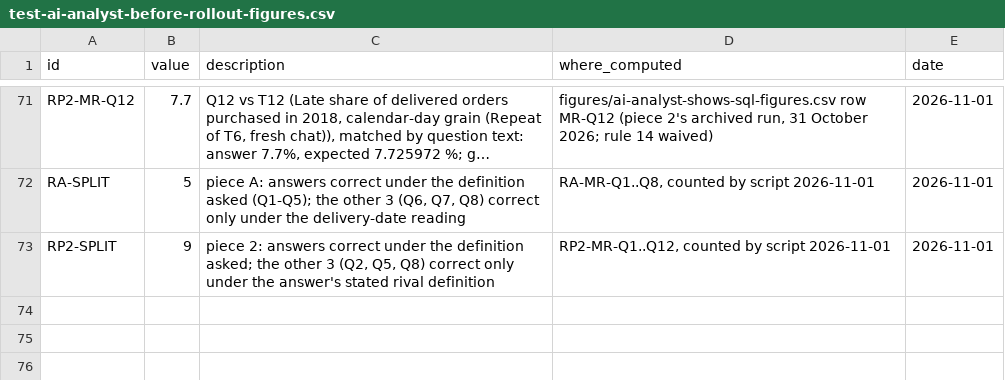
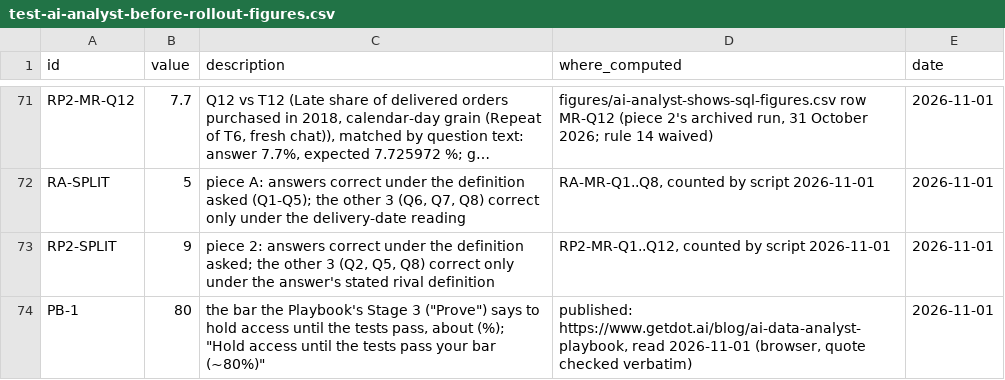
Before and after one commit to whysaurabhsharma/dot-content-machine, a CSV file: figures/test-ai-analyst-before-rollout-figures.csv, drawn as a sheet; only a part is shown, gaps mark what is left out; long unchanged cells end in ….

```diff
--- a/figures/test-ai-analyst-before-rollout-figures.csv
+++ b/figures/test-ai-analyst-before-rollout-figures.csv
@@ -73 +73,2 @@ RA-SPLIT,5,"piece A: answers correct under the definition asked (Q1-Q5); the oth
 RP2-SPLIT,9,"piece 2: answers correct under the definition asked; the other 3 (Q2, Q5, Q8) correct only under the answer's stated rival definition","RP2-MR-Q1..Q12, counted by script 2026-11-01",2026-11-01
+PB-1,80,"the bar the Playbook's Stage 3 (""Prove"") says to hold access until the tests pass, about (%); ""Hold access until the tests pass your bar (~80%)""","published: https://www.getdot.ai/blog/ai-data-analyst-playbook, read 2026-11-01 (browser, quote checked verbatim)",2026-11-01
```
Also changed, not shown: 10 other files.
